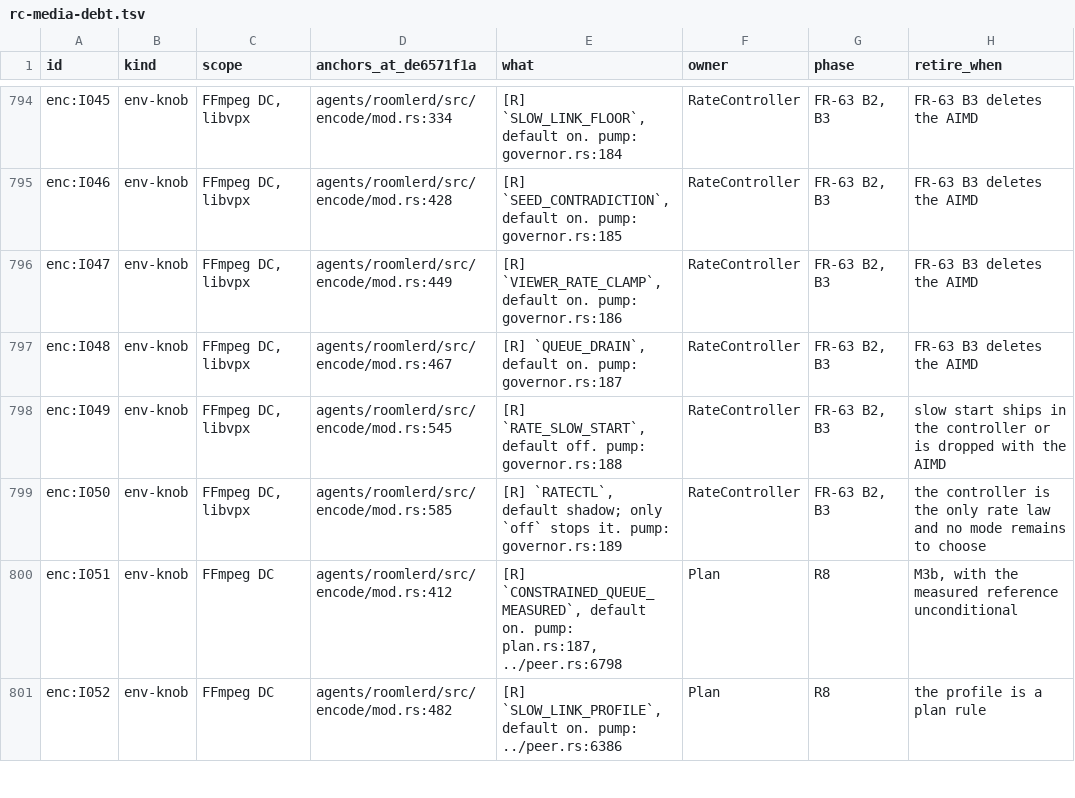
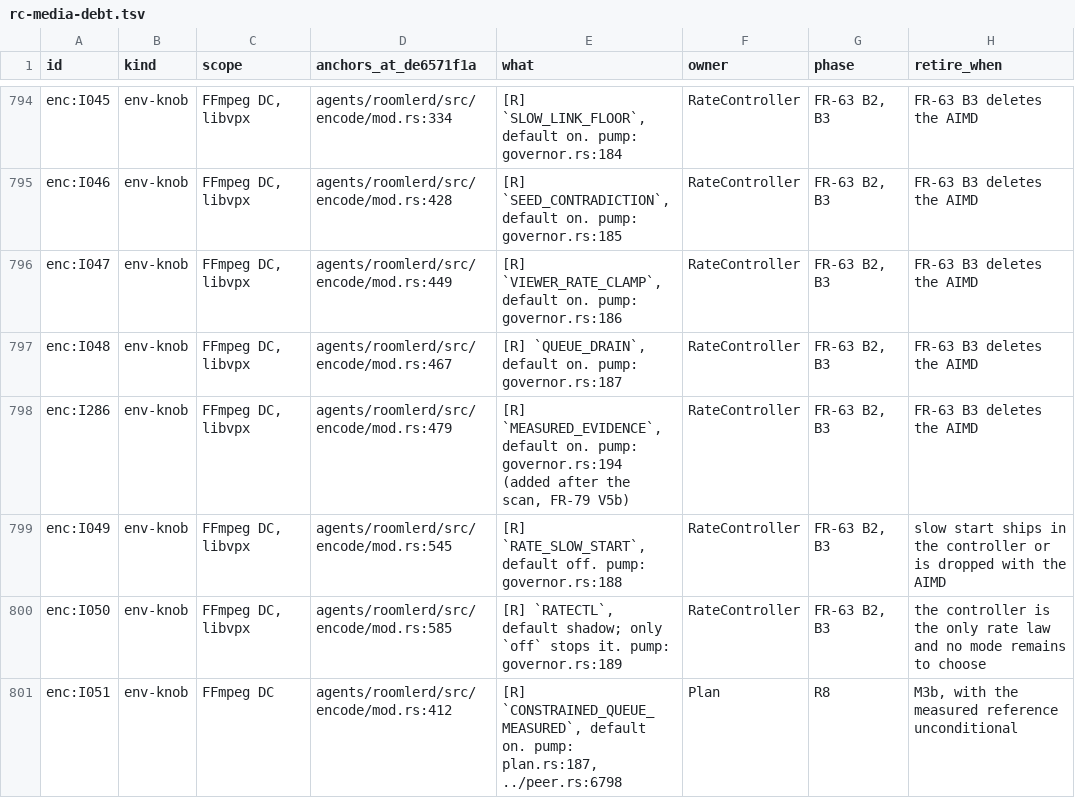
Before and after one commit to gjovanov/roomler-ai, a TSV file: docs/plans/rc-media-debt.tsv, drawn as a sheet; only a part is shown, gaps mark what is left out; the shorter side is filled out with more unchanged rows.

```diff
--- a/docs/plans/rc-media-debt.tsv
+++ b/docs/plans/rc-media-debt.tsv
@@ -797,2 +797,3 @@ enc:I047	env-knob	FFmpeg DC, libvpx	agents/roomlerd/src/encode/mod.rs:449	[R] `V
 enc:I048	env-knob	FFmpeg DC, libvpx	agents/roomlerd/src/encode/mod.rs:467	[R] `QUEUE_DRAIN`, default on. pump: governor.rs:187	RateController	FR-63 B2, B3	FR-63 B3 deletes the AIMD
+enc:I286	env-knob	FFmpeg DC, libvpx	agents/roomlerd/src/encode/mod.rs:479	[R] `MEASURED_EVIDENCE`, default on. pump: governor.rs:194 (added after the scan, FR-79 V5b)	RateController	FR-63 B2, B3	FR-63 B3 deletes the AIMD
 enc:I049	env-knob	FFmpeg DC, libvpx	agents/roomlerd/src/encode/mod.rs:545	[R] `RATE_SLOW_START`, default off. pump: governor.rs:188	RateController	FR-63 B2, B3	slow start ships in the controller or is dropped with the AIMD
```
Also changed, not shown: 43 other files.
